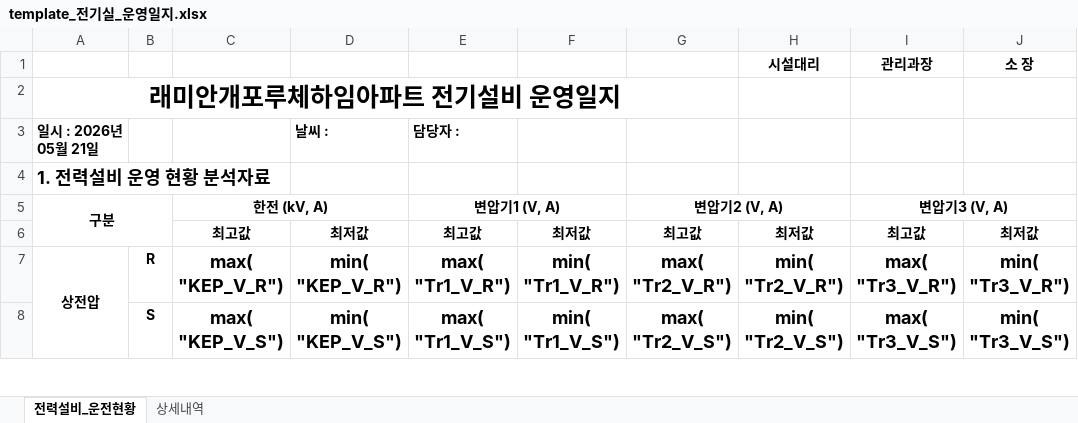
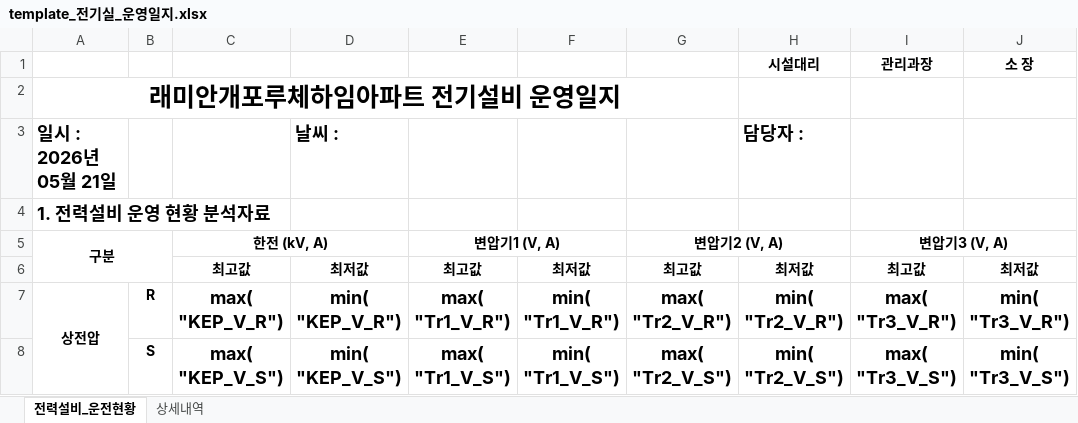
Before and after one commit to limhoontaig/pygame, an Excel workbook: elec_room_project/template_전기실_운영일지.xlsx, sheet 전력설비_운전현황, drawn as a sheet; only a part is shown; values as stored, in another font and other column widths than the file's, no borders; conditional formats not drawn; the diff names each change by its address in the sheet, - before the commit and + after, or states it on an @@ line.

Commit message:
양식 변경

```diff
--- a/elec_room_project/template_전기실_운영일지.xlsx (sheet 전력설비_운전현황)
+++ b/elec_room_project/template_전기실_운영일지.xlsx (sheet 전력설비_운전현황)
@@ A3 text size: larger @@
@@ D3 text size: larger @@
-E3: 담당자 :
+E3: (empty)
-H3: (empty)
+H3: 담당자 :
```
